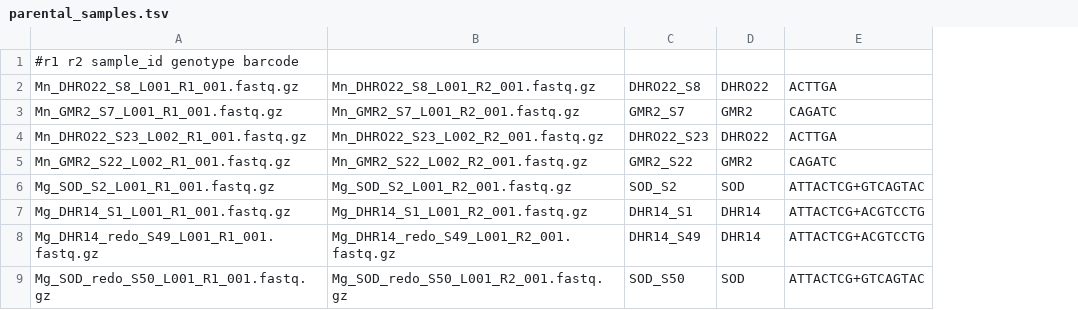
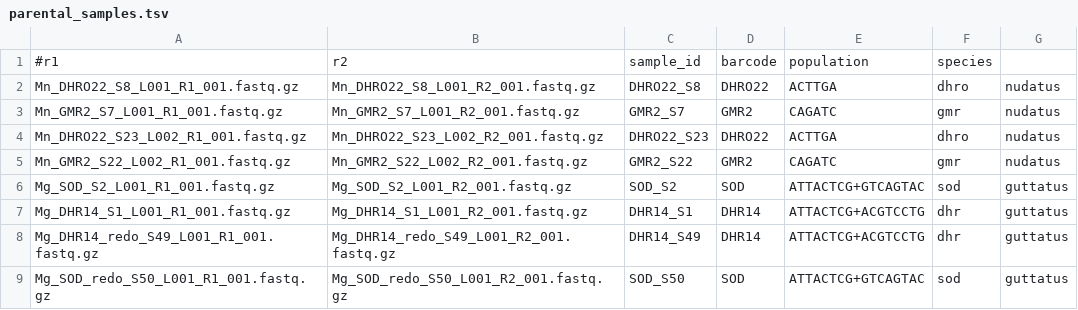
Before and after one commit to ElenOneal/imprinting-ase-analysis, a TSV file: config/parental_samples.tsv, drawn as a sheet; removed rows and columns are numbered as before the commit, all else as after; the diff names each change by its address in the sheet, - before the commit and + after, or states it on an @@ line.

Commit message:
updated scripts and added config files

```diff
--- a/config/parental_samples.tsv
+++ b/config/parental_samples.tsv
+column F, rows 2-9: dhro | gmr | dhro | gmr | sod | dhr | dhr | sod
+column G, rows 2-9: nudatus | nudatus | nudatus | nudatus | guttatus | guttatus | guttatus | guttatus
-row 1: #r1 r2 sample_id genotype barcode
+row 1: #r1 | r2 | sample_id | barcode | population | species
```
Also changed, not shown: 18 other files.
